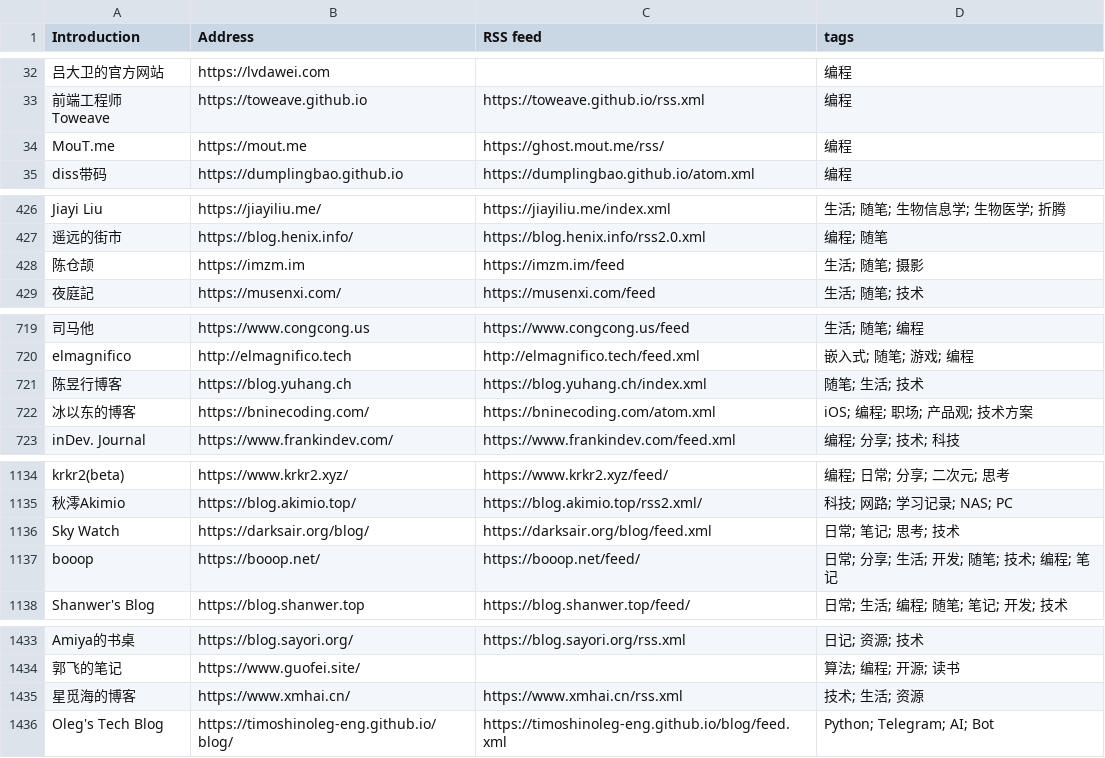
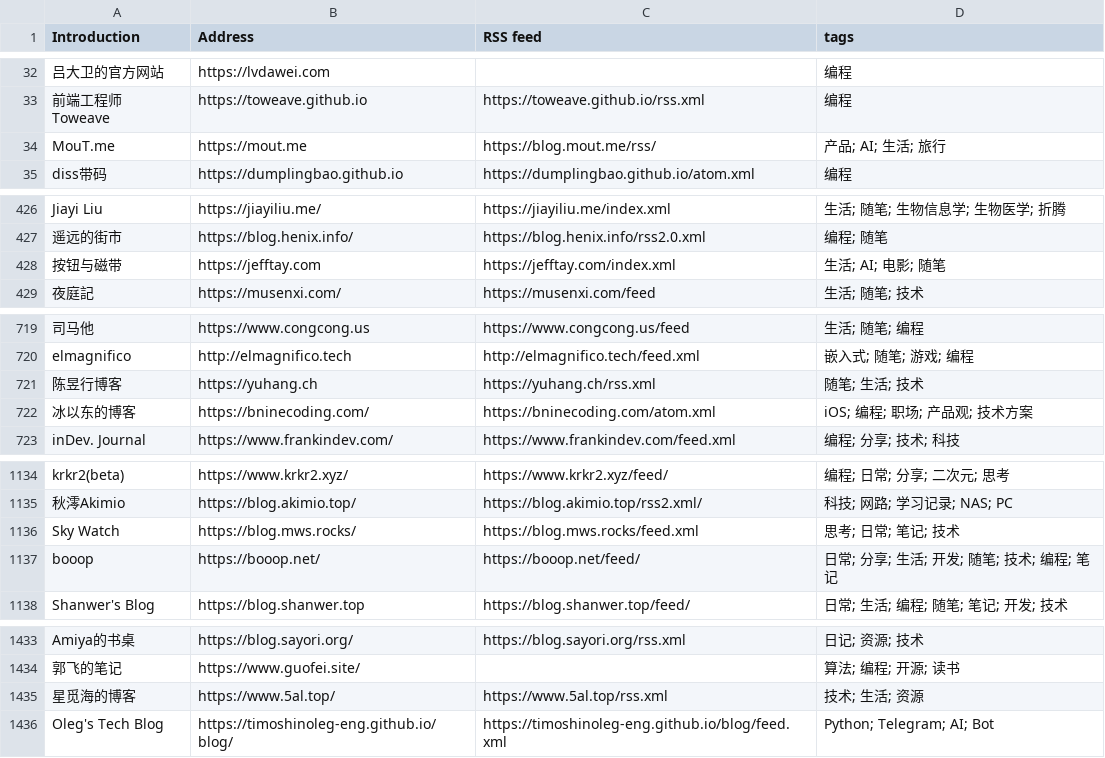
Before and after one commit to lovexw/chinese-independent-blogs, a CSV file: data/upstream-latest.csv, drawn as a sheet; only a part is shown, gaps mark what is left out; removed rows and columns are numbered as before the commit, all else as after; the diff covers the shown part only; the diff names each change by its address in the sheet, - before the commit and + after, or states it on an @@ line.

```diff
--- a/data/upstream-latest.csv
+++ b/data/upstream-latest.csv
-C34 (RSS feed): https://ghost.mout.me/rss/
+C34 (RSS feed): https://blog.mout.me/rss/
-D34 (tags): 编程
+D34 (tags): 产品; AI; 生活; 旅行
-row 428: 陈仓颉 | https://imzm.im | https://imzm.im/feed | 生活; 随笔; 摄影
+row 428: 按钮与磁带 | https://jefftay.com | https://jefftay.com/index.xml | 生活; AI; 电影; 随笔
-B721 (Address): https://blog.yuhang.ch
+B721 (Address): https://yuhang.ch
-C721 (RSS feed): https://blog.yuhang.ch/index.xml
+C721 (RSS feed): https://yuhang.ch/rss.xml
-B1136 (Address): https://darksair.org/blog/
+B1136 (Address): https://blog.mws.rocks/
-C1136 (RSS feed): https://darksair.org/blog/feed.xml
+C1136 (RSS feed): https://blog.mws.rocks/feed.xml
-D1136 (tags): 日常; 笔记; 思考; 技术
+D1136 (tags): 思考; 日常; 笔记; 技术
-B1435 (Address): https://www.xmhai.cn/
+B1435 (Address): https://www.5al.top/
-C1435 (RSS feed): https://www.xmhai.cn/rss.xml
+C1435 (RSS feed): https://www.5al.top/rss.xml
```
Also changed, not shown: 24 added rows elsewhere in this file, blogs-original.csv, public/blogs.csv, 22 other files.
